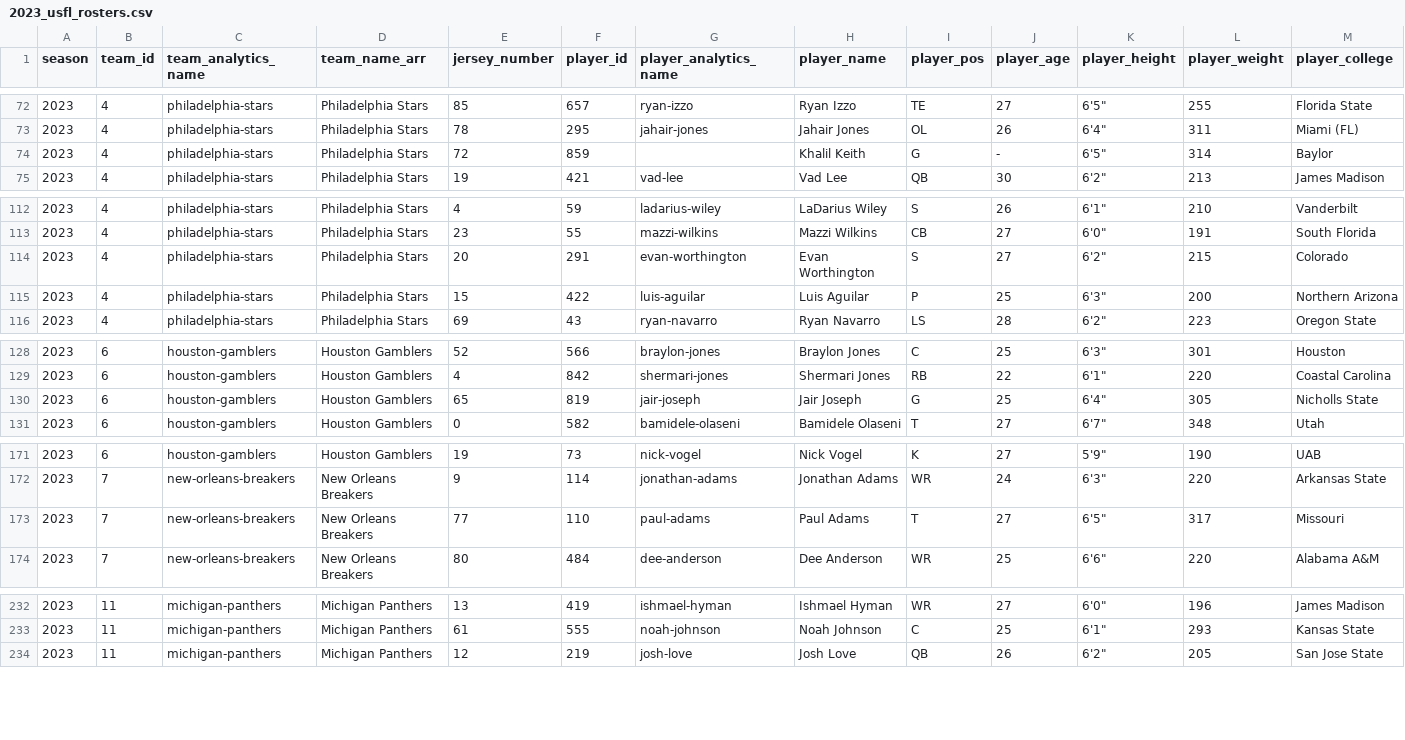
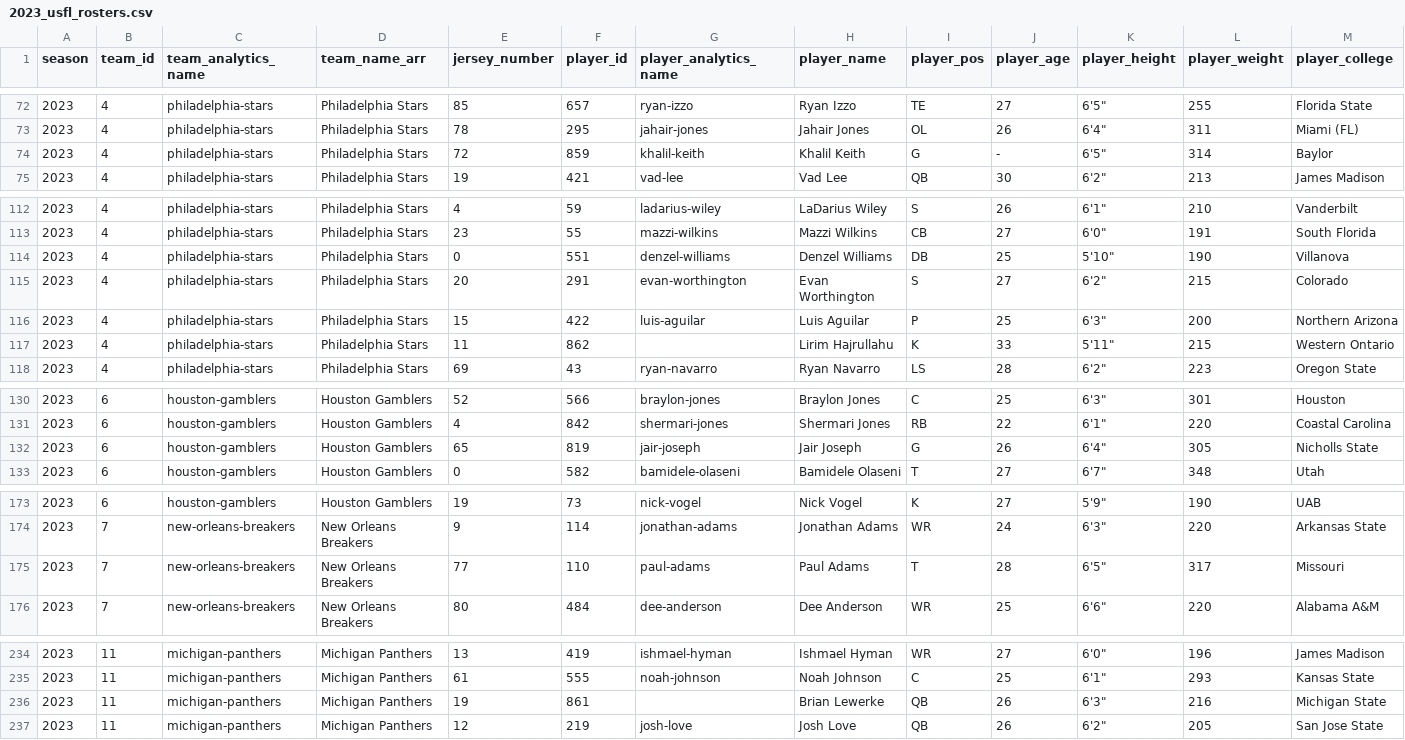
Before and after one commit to armstjc/usfl-2022-data-repository, a CSV file: rosters/season/csv/2023_usfl_rosters.csv, drawn as a sheet; only a part is shown, gaps mark what is left out; addresses are those after the commit; rows hold the shown columns only; the diff covers the shown part only; the diff names each change by its address in the sheet, - before the commit and + after, or states it on an @@ line.

```diff
--- a/rosters/season/csv/2023_usfl_rosters.csv
+++ b/rosters/season/csv/2023_usfl_rosters.csv
-G74 (player_analytics_name): (empty)
+G74 (player_analytics_name): khalil-keith
+row 114: 2023 | 4 | philadelphia-stars | Philadelphia Stars | 0 | 551 | denzel-williams | Denzel Williams | DB | 25 | 5'10" | 190 | Villanova
+row 117: 2023 | 4 | philadelphia-stars | Philadelphia Stars | 11 | 862 |  | Lirim Hajrullahu | K | 33 | 5'11" | 215 | Western Ontario
-J132 (player_age): 25
+J132 (player_age): 26
-J175 (player_age): 27
+J175 (player_age): 28
+row 236: 2023 | 11 | michigan-panthers | Michigan Panthers | 19 | 861 |  | Brian Lewerke | QB | 26 | 6'3" | 216 | Michigan State
```
Also changed, not shown: 1 edited cell elsewhere in this file, rosters/weekly/csv/2023_6_usfl_rosters.csv, 28 other files.
